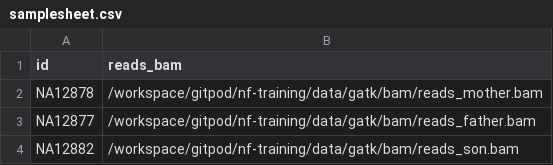
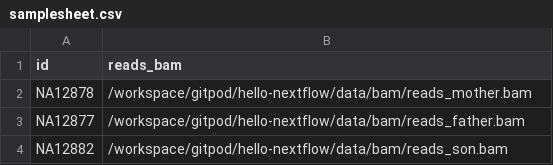
Before and after one commit to GrootJ/nextflow_training, a CSV file: hello-nextflow/data/samplesheet.csv, drawn as a sheet.

Commit message:
Update samplesheet.csv
fixed outdated paths

```diff
--- a/hello-nextflow/data/samplesheet.csv
+++ b/hello-nextflow/data/samplesheet.csv
@@ -1,4 +1,4 @@
 id,reads_bam
-NA12878,/workspace/gitpod/nf-training/data/gatk/bam/reads_mother.bam
-NA12877,/workspace/gitpod/nf-training/data/gatk/bam/reads_father.bam
-NA12882,/workspace/gitpod/nf-training/data/gatk/bam/reads_son.bam
+NA12878,/workspace/gitpod/hello-nextflow/data/bam/reads_mother.bam
+NA12877,/workspace/gitpod/hello-nextflow/data/bam/reads_father.bam
+NA12882,/workspace/gitpod/hello-nextflow/data/bam/reads_son.bam
```
